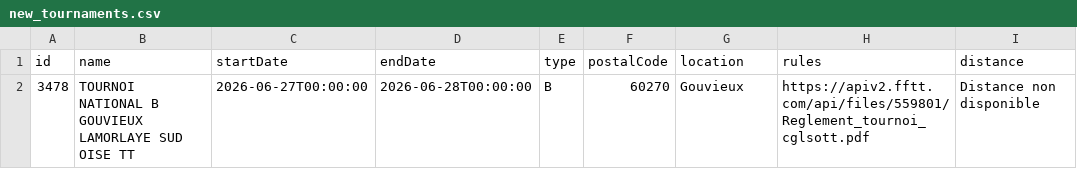
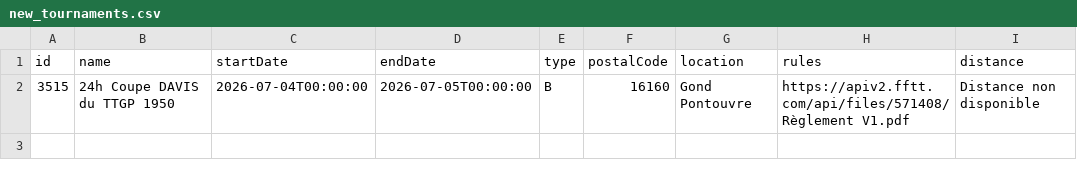
Before and after one commit to dcuenot/scrape_tournaments, a CSV file: csv/new_tournaments.csv, drawn as a sheet; removed rows and columns are numbered as before the commit, all else as after; the diff names each change by its address in the sheet, - before the commit and + after, or states it on an @@ line.

```diff
--- a/csv/new_tournaments.csv
+++ b/csv/new_tournaments.csv
-row 2: 3478 | TOURNOI NATIONAL B GOUVIEUX LAMORLAYE SUD OISE TT | 2026-06-27T00:00:00 | 2026-06-28T00:00:00 | B | 60270 | Gouvieux | https://apiv2.fftt.com/api/files/559801/Reglement_tournoi_cglsott.pdf | Distance non disponible
+row 2: 3515 | 24h Coupe DAVIS du TTGP 1950 | 2026-07-04T00:00:00 | 2026-07-05T00:00:00 | B | 16160 | Gond Pontouvre | https://apiv2.fftt.com/api/files/571408/Règlement V1.pdf | Distance non disponible
```
Also changed, not shown: csv/tournois.csv.
